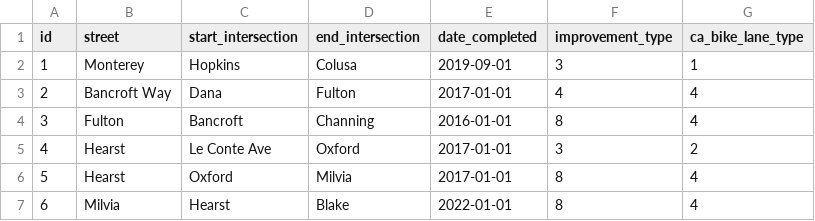
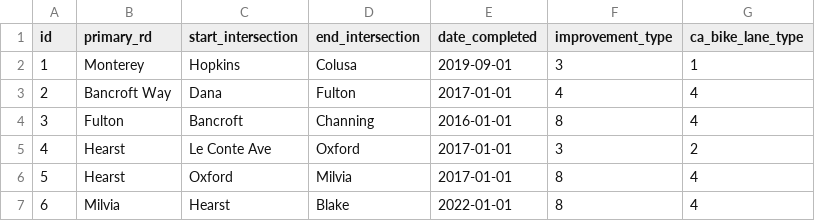
Before and after one commit to radical-bike-lobby/switrs-db, a CSV file: berkeley-tables/STREET_IMPROVEMENTS.csv, drawn as a sheet.

```diff
--- a/berkeley-tables/STREET_IMPROVEMENTS.csv
+++ b/berkeley-tables/STREET_IMPROVEMENTS.csv
@@ -1,2 +1,2 @@
-id,street,start_intersection,end_intersection,date_completed,improvement_type,ca_bike_lane_type
+id,primary_rd,start_intersection,end_intersection,date_completed,improvement_type,ca_bike_lane_type
 1,Monterey,Hopkins,Colusa,2019-09-01,3,1
```
Also changed, not shown: berkeley-tables/INTERSECTION_IMPROVEMENTS.csv, 8 other files.
